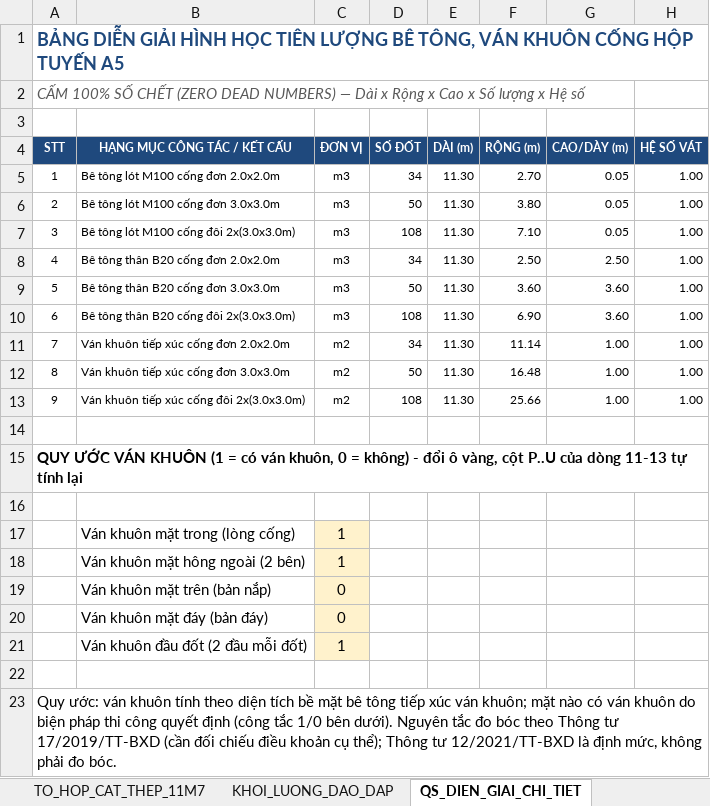
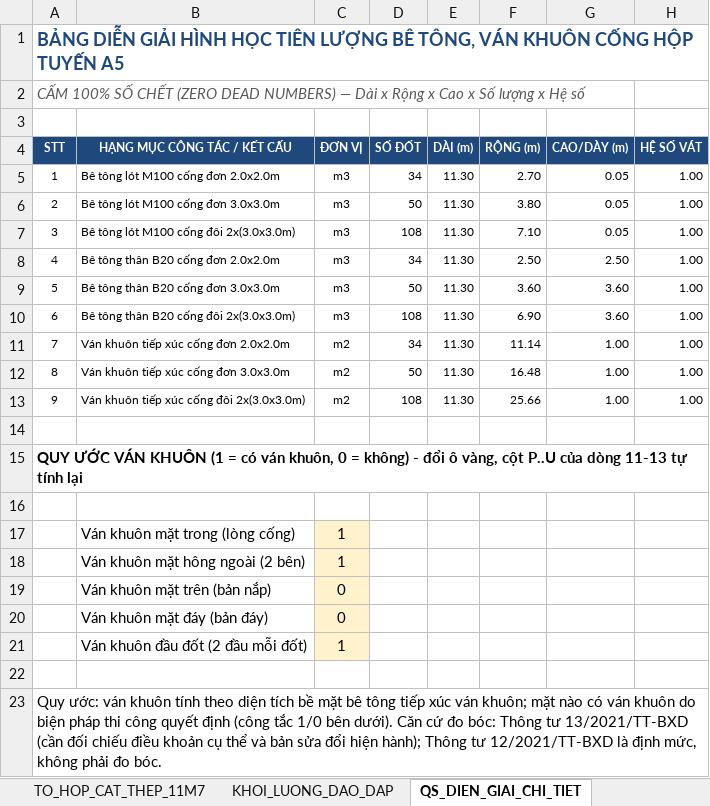
Before and after one commit to baotuhg/23HG-multiagent-system, an Excel workbook: examples/HO_SO_CONG_HOP_TUYEN_A5/BO_HO_SO_01_MACRO_MASTER_14_SHEET/01_Ho_So_KCS_QS_TienDo_Master_14_Sheets_Cong_Hop_A5.xlsx, sheet QS_DIEN_GIAI_CHI_TIET, drawn as a sheet; only a part is shown; values as stored, in another font and other column widths than the file's, no borders; the diff names each change by its address in the sheet, - before the commit and + after, or states it on an @@ line.

```diff
--- a/examples/HO_SO_CONG_HOP_TUYEN_A5/BO_HO_SO_01_MACRO_MASTER_14_SHEET/01_Ho_So_KCS_QS_TienDo_Master_14_Sheets_Cong_Hop_A5.xlsx (sheet QS_DIEN_GIAI_CHI_TIET)
+++ b/examples/HO_SO_CONG_HOP_TUYEN_A5/BO_HO_SO_01_MACRO_MASTER_14_SHEET/01_Ho_So_KCS_QS_TienDo_Master_14_Sheets_Cong_Hop_A5.xlsx (sheet QS_DIEN_GIAI_CHI_TIET)
-A23 (STT): …bên dưới). Nguyên tắc đo bóc theo Thông tư 17/2019/TT-BXD (cần đối chiếu điều khoản cụ thể); Thông tư…
+A23 (STT): …bên dưới). Căn cứ đo bóc: Thông tư 13/2021/TT-BXD (cần đối chiếu điều khoản cụ thể và bản sửa đổi hiện hành); Thông tư…
```
Also changed, not shown: examples/HO_SO_CONG_HOP_TUYEN_A5/BO_HO_SO_02_VI_MO_CHUYEN_SAU_14_BO/03_QS_Dien_Giai_Chi_Tiet_Takeoff_Cong_A5.xlsx, examples/HO_SO_CONG_HOP_TUYEN_A5/HO_SO_THUC_CHIEN_HUB_AND_SPOKE_CONG_A5/GOI_C_HIEN_TRUONG_QLCL_KCS/01_Ho_So_KCS_QS_TienDo_Master_14_Sheets_Cong_Hop_A5.xlsx, 2 other files.
